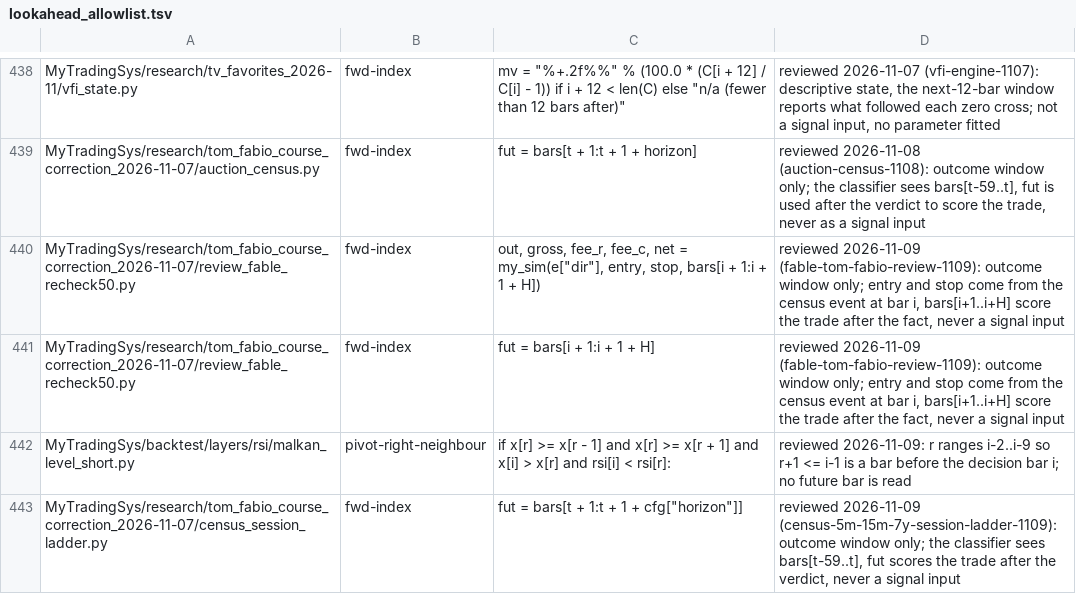
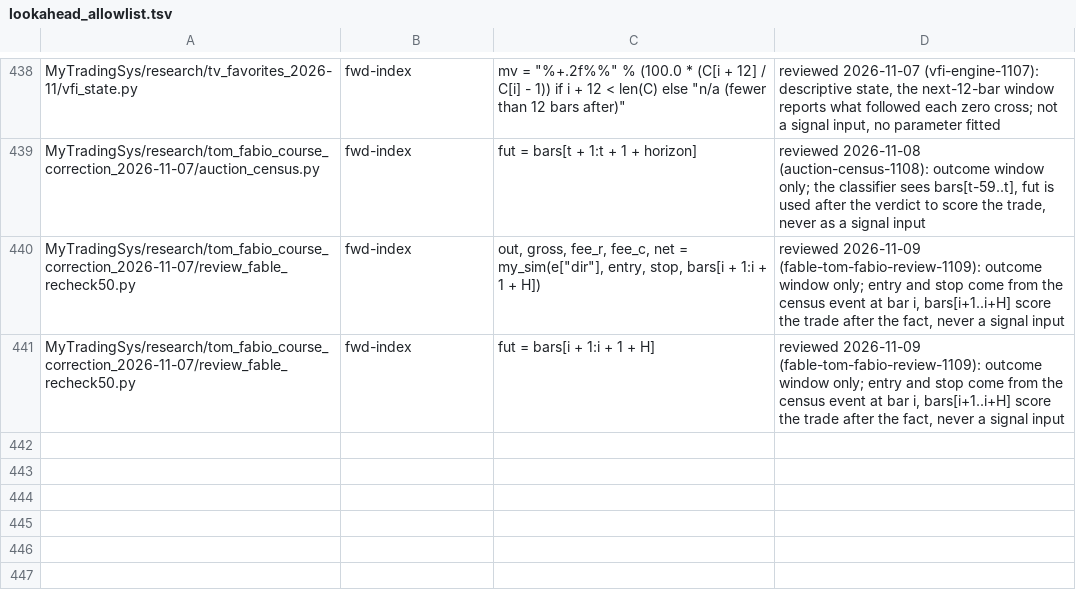
Before and after one commit to jishusharma/mts, a TSV file: scripts/dev/lookahead_allowlist.tsv, drawn as a sheet; only a part is shown, gaps mark what is left out.

```diff
--- a/scripts/dev/lookahead_allowlist.tsv
+++ b/scripts/dev/lookahead_allowlist.tsv
@@ -441,3 +441 @@ MyTradingSys/research/tom_fabio_course_correction_2026-11-07/review_fable_rechec
 MyTradingSys/research/tom_fabio_course_correction_2026-11-07/review_fable_recheck50.py	fwd-index	fut = bars[i + 1:i + 1 + H]	reviewed 2026-11-09 (fable-tom-fabio-review-1109): outcome window only; entry and stop come from the census event at bar i, bars[i+1..i+H] score the trade after the fact, never a signal input
-MyTradingSys/backtest/layers/rsi/malkan_level_short.py	pivot-right-neighbour	if x[r] >= x[r - 1] and x[r] >= x[r + 1] and x[i] > x[r] and rsi[i] < rsi[r]:	reviewed 2026-11-09: r ranges i-2..i-9 so r+1 <= i-1 is a bar before the decision bar i; no future bar is read
-MyTradingSys/research/tom_fabio_course_correction_2026-11-07/census_session_ladder.py	fwd-index	fut = bars[t + 1:t + 1 + cfg["horizon"]]	reviewed 2026-11-09 (census-5m-15m-7y-session-ladder-1109): outcome window only; the classifier sees bars[t-59..t], fut scores the trade after the verdict, never a signal input
```
Also changed, not shown: MyTradingSys/research/dsa_backtest_audit_2026-10-16/scripts/T06/costs.csv.
